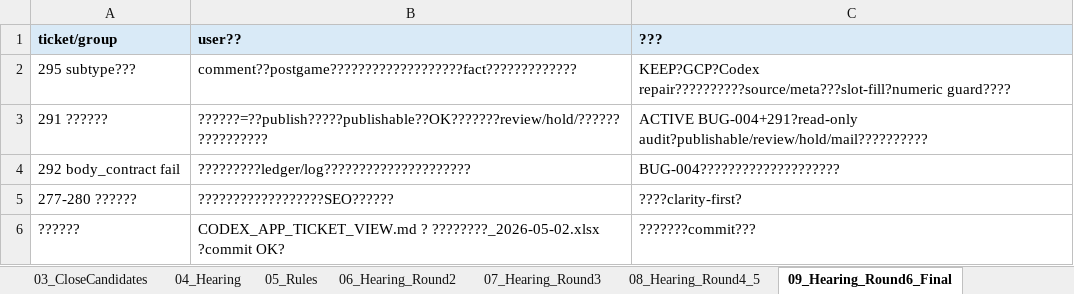
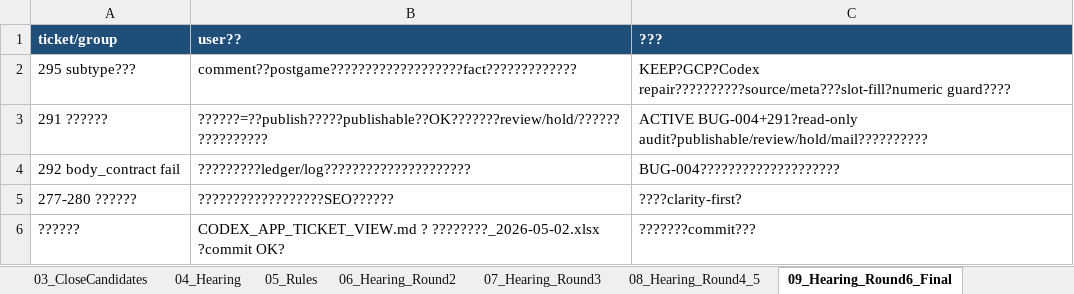
Before and after one commit to fwns6760/-wordpressyoshilover, an Excel workbook: docs/ops/チケット棚卸し案_2026-05-02.xlsx, sheet 09_Hearing_Round6_Final, drawn as a sheet; values as stored, in another font and other column widths than the file's, no borders; the diff names each change by its address in the sheet, - before the commit and + after, or states it on an @@ line.

```diff
--- a/docs/ops/チケット棚卸し案_2026-05-02.xlsx (sheet 09_Hearing_Round6_Final)
+++ b/docs/ops/チケット棚卸し案_2026-05-02.xlsx (sheet 09_Hearing_Round6_Final)
@@ A1:C1 fill: #D9EAF7 → #1F4E78, text colour: black → #FFFFFF @@
```
Also changed, not shown: sheet 01_ACTIVE_Detail, sheet 07_Hearing_Round3, sheet 00_UserReview, sheet 08_Hearing_Round4_5, sheet 10_Cost_Principle, sheet 05_Claude_Prompt, other sheet tabs, 3 other files.
